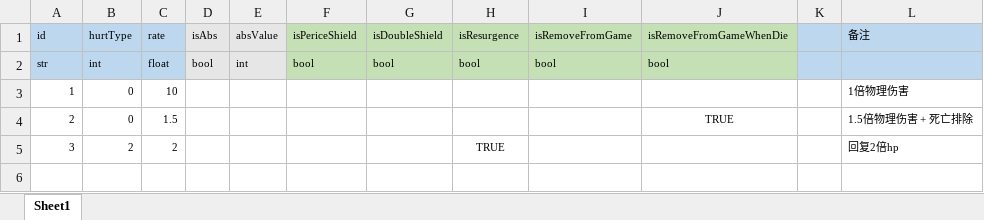
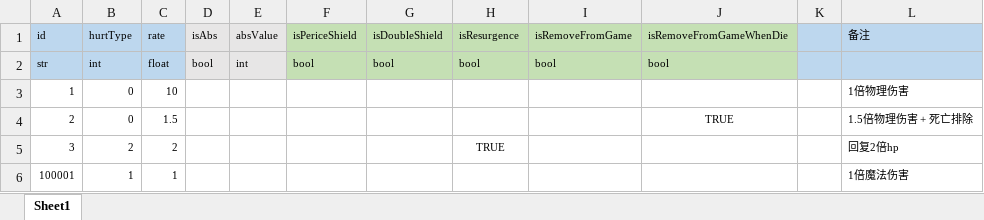
Before and after one commit to lyvoid/l2, an Excel workbook: config/xlsx/hurt.xlsx, sheet Sheet1, drawn as a sheet; values as stored, in another font and other column widths than the file's, no borders; the diff names each change by its address in the sheet, - before the commit and + after, or states it on an @@ line.

```diff
--- a/config/xlsx/hurt.xlsx (sheet Sheet1)
+++ b/config/xlsx/hurt.xlsx (sheet Sheet1)
+row 6: 100001 | 1 | 1 |  |  |  |  |  |  |  |  | 1倍魔法伤害
```
Also changed, not shown: config/xlsx/char.xlsx, config/xlsx/skill.xlsx, 19 other files.
